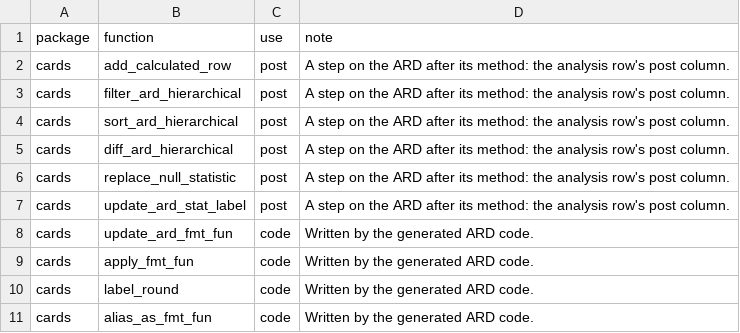
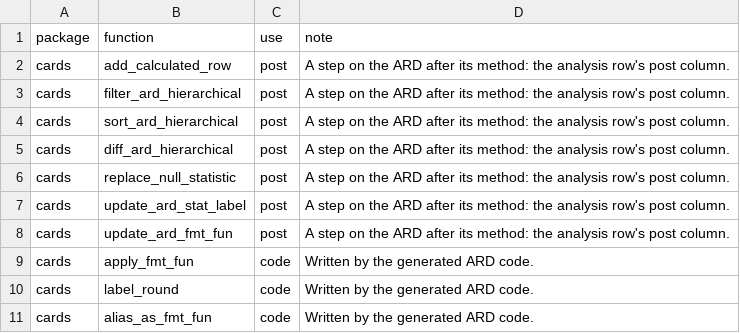
Before and after one commit to ichirio/tflspec, a CSV file: inst/ard/utilities.csv, drawn as a sheet; only a part is shown.

```diff
--- a/inst/ard/utilities.csv
+++ b/inst/ard/utilities.csv
@@ -7,3 +7,3 @@ cards,replace_null_statistic,post,A step on the ARD after its method: the analys
 cards,update_ard_stat_label,post,A step on the ARD after its method: the analysis row's post column.
-cards,update_ard_fmt_fun,code,Written by the generated ARD code.
+cards,update_ard_fmt_fun,post,A step on the ARD after its method: the analysis row's post column.
 cards,apply_fmt_fun,code,Written by the generated ARD code.
```
Also changed, not shown: inst/ard/args.csv, inst/dev/spec-coverage-cards.csv, 11 other files.
